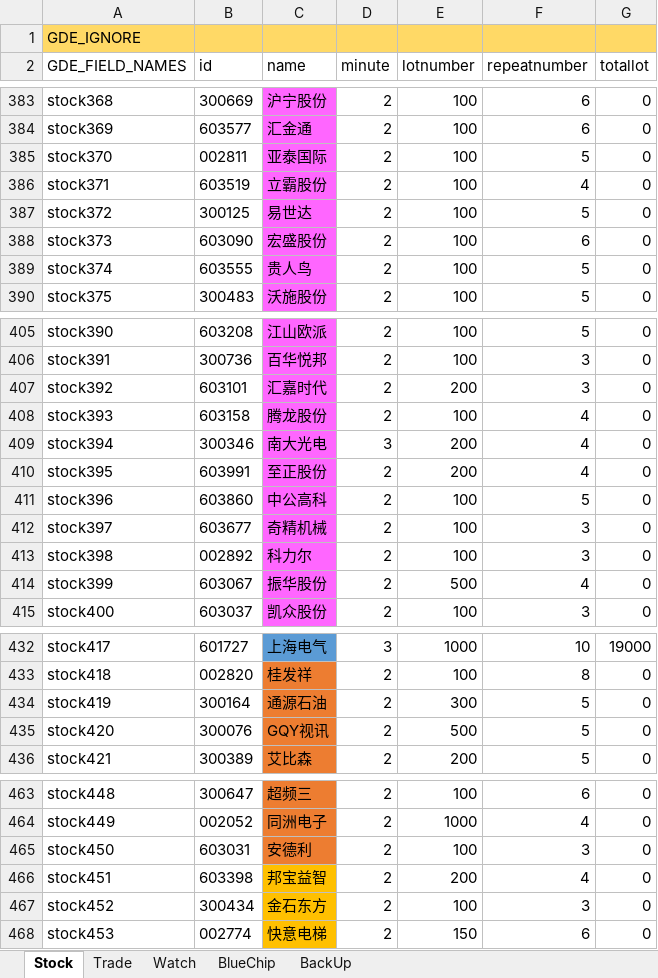
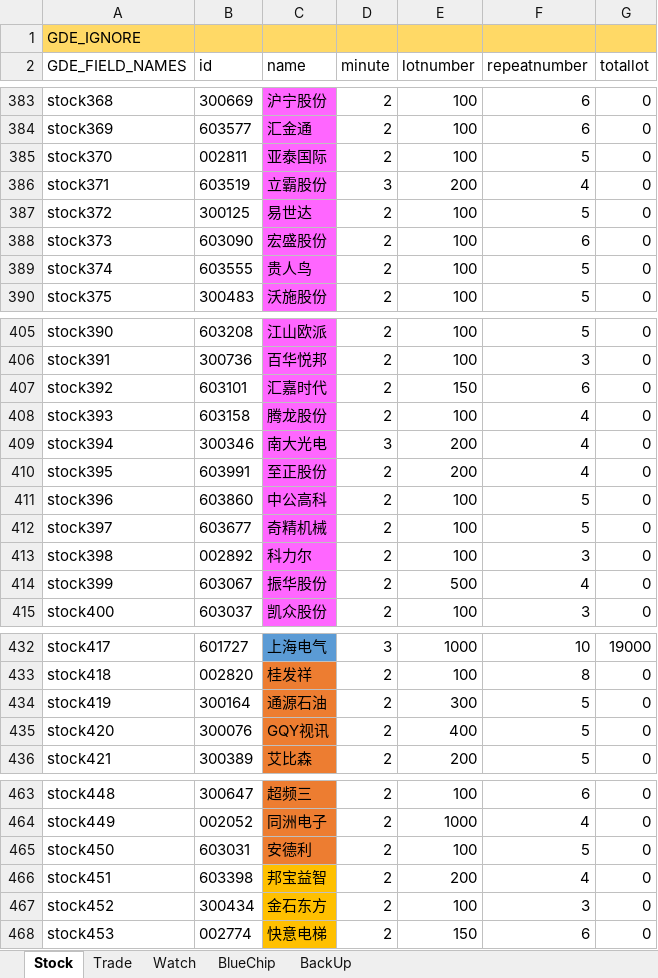
Before and after one commit to zsdarkblue/TradeStation_ContinuousTrade, an Excel workbook: stock.xlsx, sheet Stock, drawn as a sheet; only a part is shown, gaps mark what is left out; values as stored, in another font and other column widths than the file's, no borders; the diff names each change by its address in the sheet, - before the commit and + after, or states it on an @@ line.

Commit message:
fix data

```diff
--- a/stock.xlsx (sheet Stock)
+++ b/stock.xlsx (sheet Stock)
-D386 (minute): 2
+D386 (minute): 3
-E386 (lotnumber): 100
+E386 (lotnumber): 200
-E407 (lotnumber): 200
+E407 (lotnumber): 150
-F407 (repeatnumber): 3
+F407 (repeatnumber): 6
-F412 (repeatnumber): 3
+F412 (repeatnumber): 5
-E435 (lotnumber): 500
+E435 (lotnumber): 400
-F465 (repeatnumber): 3
+F465 (repeatnumber): 5
```
Also changed, not shown: 4 other files.
